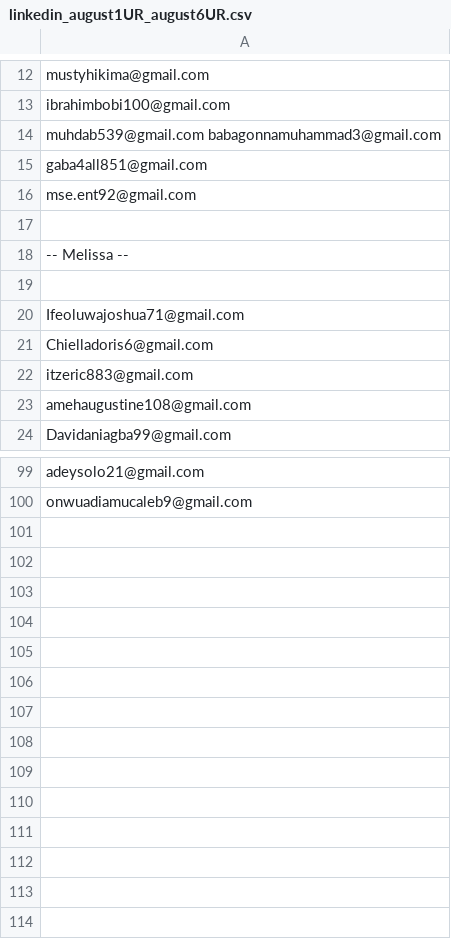
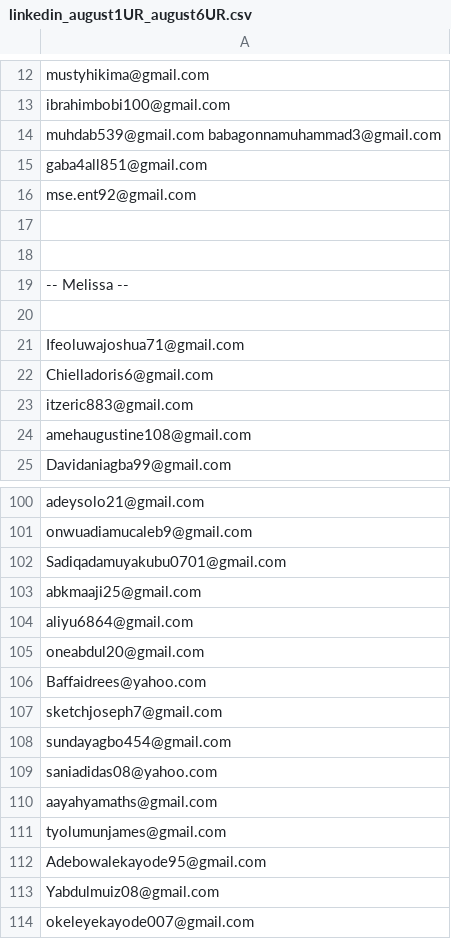
Before and after one commit to Arhinze/haystackpay, a CSV file: static/files/linkedin_august1UR_august6UR.csv, drawn as a sheet; only a part is shown, gaps mark what is left out.

Commit message:
adding new melissa files for normal rent and lifted restrictions: august1 to august6

```diff
--- a/static/files/linkedin_august1UR_august6UR.csv
+++ b/static/files/linkedin_august1UR_august6UR.csv
@@ -17,2 +17,3 @@ mse.ent92@gmail.com
 
+
 -- Melissa --
@@ -100 +101,14 @@ adeysolo21@gmail.com
 onwuadiamucaleb9@gmail.com
+Sadiqadamuyakubu0701@gmail.com
+abkmaaji25@gmail.com
+aliyu6864@gmail.com
+oneabdul20@gmail.com
+Baffaidrees@yahoo.com
+sketchjoseph7@gmail.com
+sundayagbo454@gmail.com
+saniadidas08@yahoo.com
+aayahyamaths@gmail.com
+tyolumunjames@gmail.com
+Adebowalekayode95@gmail.com
+Yabdulmuiz08@gmail.com
+okeleyekayode007@gmail.com
```
